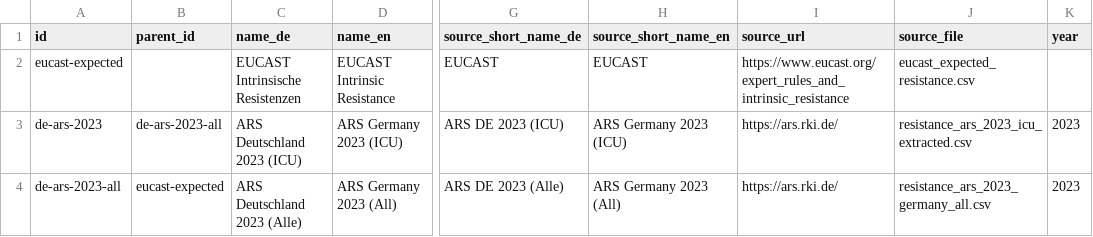
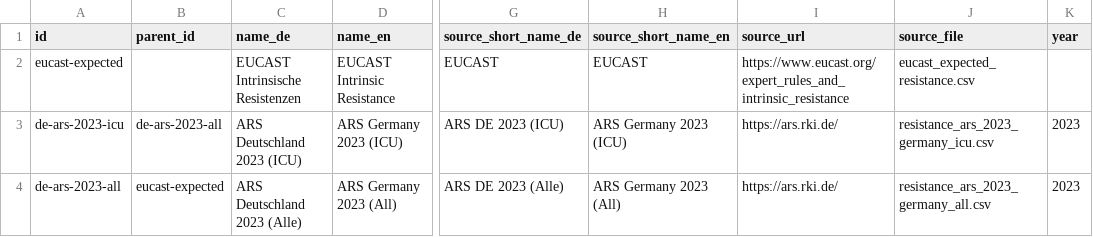
Before and after one commit to Uli-Z/dataset-antibiotic-resistance, a CSV file: data_sources.csv, drawn as a sheet; only a part is shown, gaps mark what is left out; the diff names each change by its address in the sheet, - before the commit and + after, or states it on an @@ line.

```diff
--- a/data_sources.csv
+++ b/data_sources.csv
-A3 (id): de-ars-2023
+A3 (id): de-ars-2023-icu
-J3 (source_file): resistance_ars_2023_icu_extracted.csv
+J3 (source_file): resistance_ars_2023_germany_icu.csv
```
Also changed, not shown: resistance_ars_2023_germany_all.csv, 5 other files.
